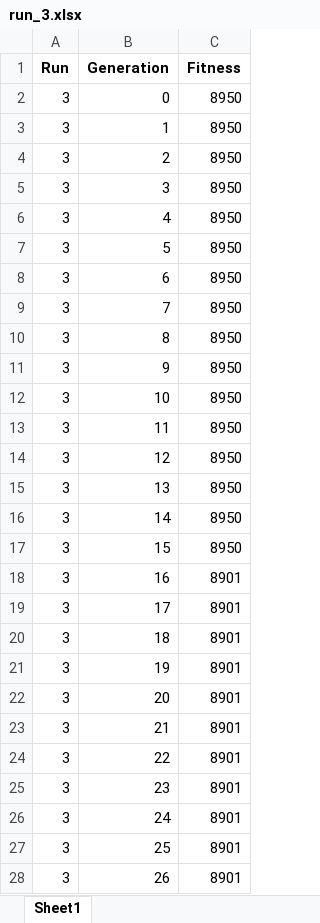
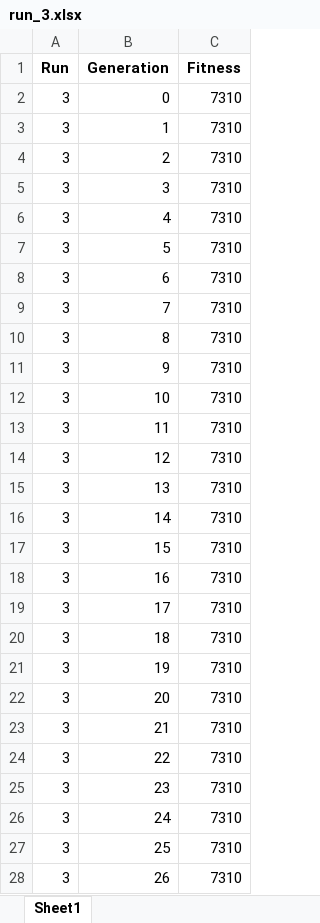
Before and after one commit to CatPalha/CIFO-Project, an Excel workbook: cifo_project_v2/cifo_project/log/mp0-8_0/run_3.xlsx, sheet Sheet1, drawn as a sheet; only a part is shown; values as stored, in another font and other column widths than the file's, no borders; the diff covers the shown part only; the diff names each change by its address in the sheet, - before the commit and + after, or states it on an @@ line.

```diff
--- a/cifo_project_v2/cifo_project/log/mp0-8_0/run_3.xlsx (sheet Sheet1)
+++ b/cifo_project_v2/cifo_project/log/mp0-8_0/run_3.xlsx (sheet Sheet1)
-C2:C17 (Fitness): 8950
+C2:C17 (Fitness): 7310
-C18:C28 (Fitness): 8901
+C18:C28 (Fitness): 7310
```
Also changed, not shown: 224 edited cells elsewhere in this sheet, cifo_project_v2/cifo_project/log/mp0-8_0/run_2.xlsx, cifo_project_v2/cifo_project/log/mp0-8_4/run_1.xlsx, 19 other files.
